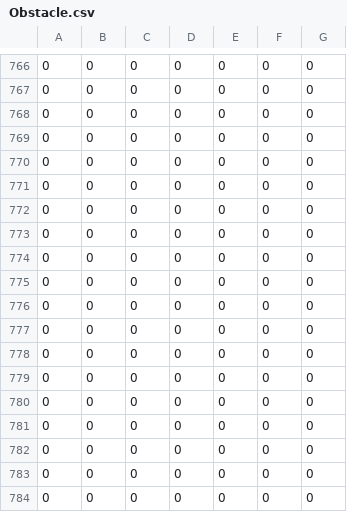
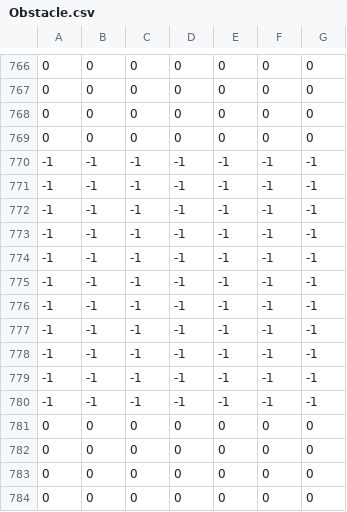
Before and after one commit to yabu-85/TGSBossGame, a CSV file: Assets/Obstacle.csv, drawn as a sheet; only a part is shown, gaps mark what is left out; removed rows and columns are numbered as before the commit, all else as after; the diff names each change by its address in the sheet, - before the commit and + after, or states it on an @@ line.

```diff
--- a/Assets/Obstacle.csv
+++ b/Assets/Obstacle.csv
-row 770: 0 | 0 | 0 | 0 | 0 | 0 | 0
-row 771: 0 | 0 | 0 | 0 | 0 | 0 | 0
-row 772: 0 | 0 | 0 | 0 | 0 | 0 | 0
-row 773: 0 | 0 | 0 | 0 | 0 | 0 | 0
-row 774: 0 | 0 | 0 | 0 | 0 | 0 | 0
-row 775: 0 | 0 | 0 | 0 | 0 | 0 | 0
-row 776: 0 | 0 | 0 | 0 | 0 | 0 | 0
-row 777: 0 | 0 | 0 | 0 | 0 | 0 | 0
-row 778: 0 | 0 | 0 | 0 | 0 | 0 | 0
-row 779: 0 | 0 | 0 | 0 | 0 | 0 | 0
-row 780: 0 | 0 | 0 | 0 | 0 | 0 | 0
+row 770: -1 | -1 | -1 | -1 | -1 | -1 | -1
+row 771: -1 | -1 | -1 | -1 | -1 | -1 | -1
+row 772: -1 | -1 | -1 | -1 | -1 | -1 | -1
+row 773: -1 | -1 | -1 | -1 | -1 | -1 | -1
+row 774: -1 | -1 | -1 | -1 | -1 | -1 | -1
+row 775: -1 | -1 | -1 | -1 | -1 | -1 | -1
+row 776: -1 | -1 | -1 | -1 | -1 | -1 | -1
+row 777: -1 | -1 | -1 | -1 | -1 | -1 | -1
+row 778: -1 | -1 | -1 | -1 | -1 | -1 | -1
+row 779: -1 | -1 | -1 | -1 | -1 | -1 | -1
+row 780: -1 | -1 | -1 | -1 | -1 | -1 | -1
```
Also changed, not shown: 6 other files.
